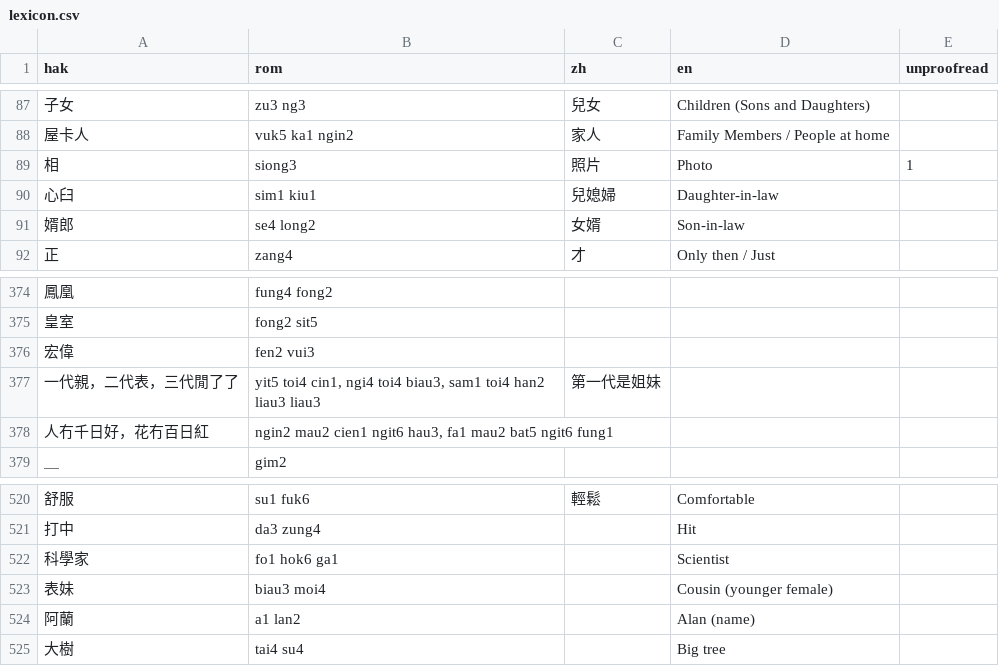
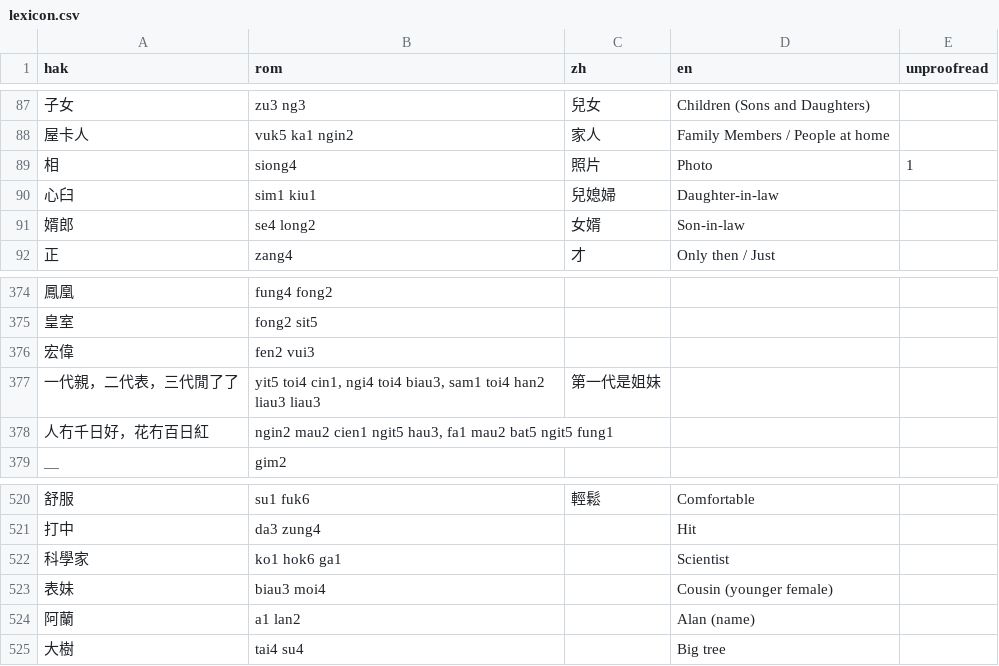
Before and after one commit to chaaklau/learnhakka, a CSV file: public/lexicon.csv, drawn as a sheet; only a part is shown, gaps mark what is left out.

Commit message:
Fix Typo

```diff
--- a/public/lexicon.csv
+++ b/public/lexicon.csv
@@ -88,3 +88,3 @@ hak,rom,zh,en,unproofread
 屋卡人,vuk5 ka1 ngin2,家人,Family Members / People at home,
-相,siong3,照片,Photo,1
+相,siong4,照片,Photo,1
 心臼,sim1 kiu1,兒媳婦,Daughter-in-law,
@@ -377,3 +377,3 @@ hak,rom,zh,en,unproofread
 一代親，二代表，三代閒了了,"yit5 toi4 cin1, ngi4 toi4 biau3, sam1 toi4 han2 liau3 liau3",第一代是姐妹,,
-人冇千日好，花冇百日紅,"ngin2 mau2 cien1 ngit6 hau3, fa1 mau2 bat5 ngit6 fung1",,,
+人冇千日好，花冇百日紅,"ngin2 mau2 cien1 ngit5 hau3, fa1 mau2 bat5 ngit5 fung1",,,
 ＿,gim2,,,
@@ -521,3 +521,3 @@ hak,rom,zh,en,unproofread
 打中,da3 zung4,,Hit,
-科學家,fo1 hok6 ga1,,Scientist,
+科學家,ko1 hok6 ga1,,Scientist,
 表妹,biau3 moi4,,Cousin (younger female),
```
Also changed, not shown: 6 other files.
